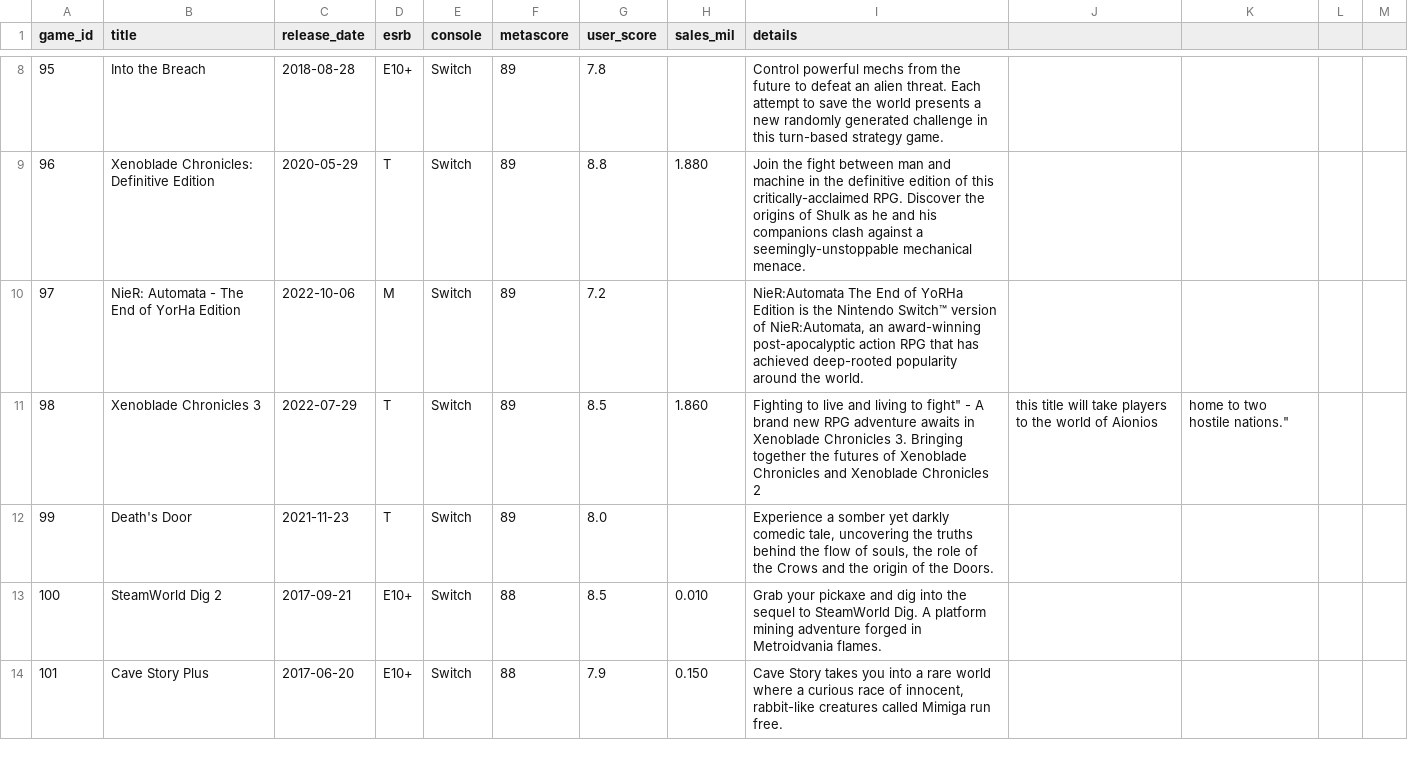
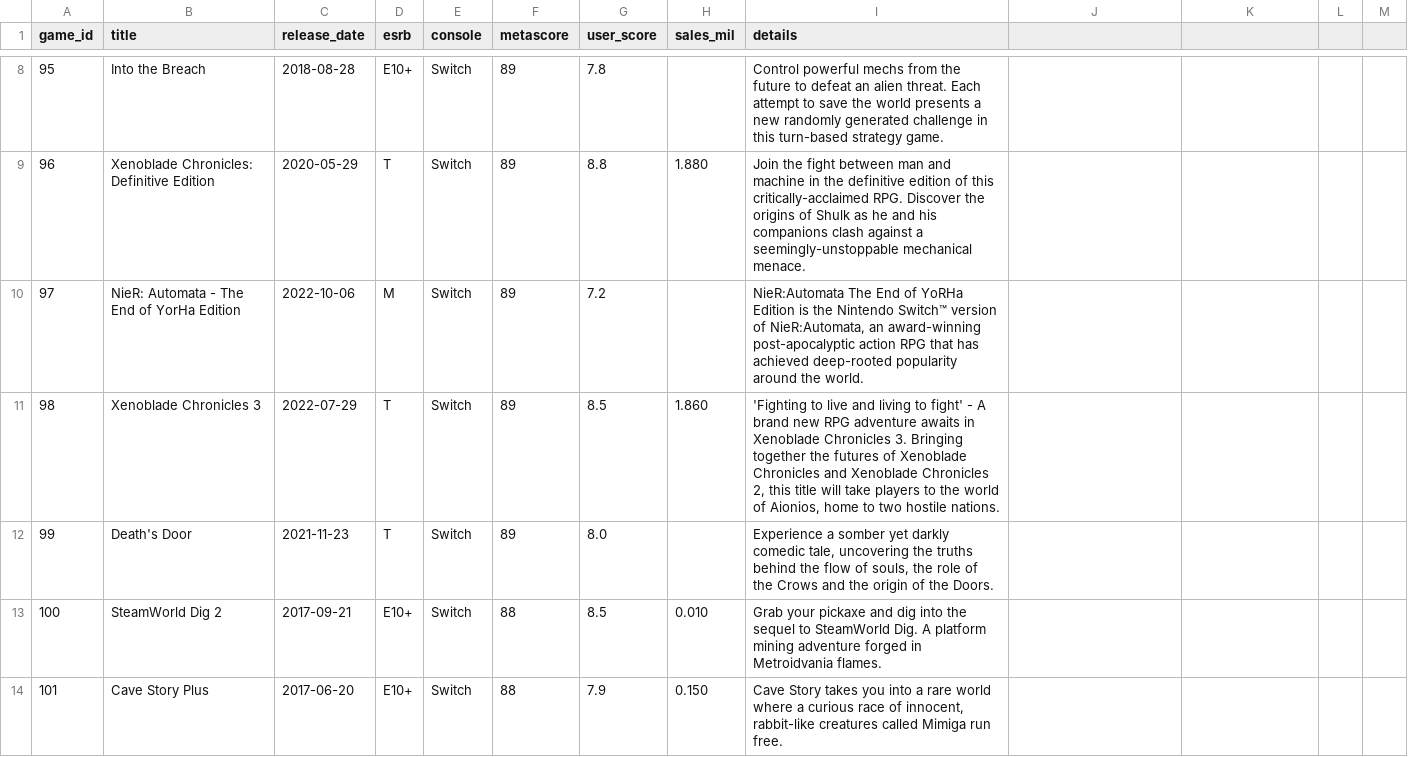
Before and after one commit to rdang4/nintendo-database, a CSV file: Datasets/game.csv, drawn as a sheet; only a part is shown, gaps mark what is left out.

Commit message:
Update game.csv

```diff
--- a/Datasets/game.csv
+++ b/Datasets/game.csv
@@ -10,3 +10,3 @@ game_id,title,release_date,esrb,console,metascore,user_score,sales_mil,details
 97,NieR: Automata - The End of YorHa Edition,2022-10-06,M,Switch,89,7.2,,"NieR:Automata The End of YoRHa Edition is the Nintendo Switch™ version of NieR:Automata, an award-winning post-apocalyptic action RPG that has achieved deep-rooted popularity around the world."
-98,Xenoblade Chronicles 3,2022-07-29,T,Switch,89,8.5,1.860,""Fighting to live and living to fight" - A brand new RPG adventure awaits in Xenoblade Chronicles 3. Bringing together the futures of Xenoblade Chronicles and Xenoblade Chronicles 2, this title will take players to the world of Aionios, home to two hostile nations."
+98,Xenoblade Chronicles 3,2022-07-29,T,Switch,89,8.5,1.860,"'Fighting to live and living to fight' - A brand new RPG adventure awaits in Xenoblade Chronicles 3. Bringing together the futures of Xenoblade Chronicles and Xenoblade Chronicles 2, this title will take players to the world of Aionios, home to two hostile nations."
 99,Death's Door,2021-11-23,T,Switch,89,8.0,,"Experience a somber yet darkly comedic tale, uncovering the truths behind the flow of souls, the role of the Crows and the origin of the Doors."
```
